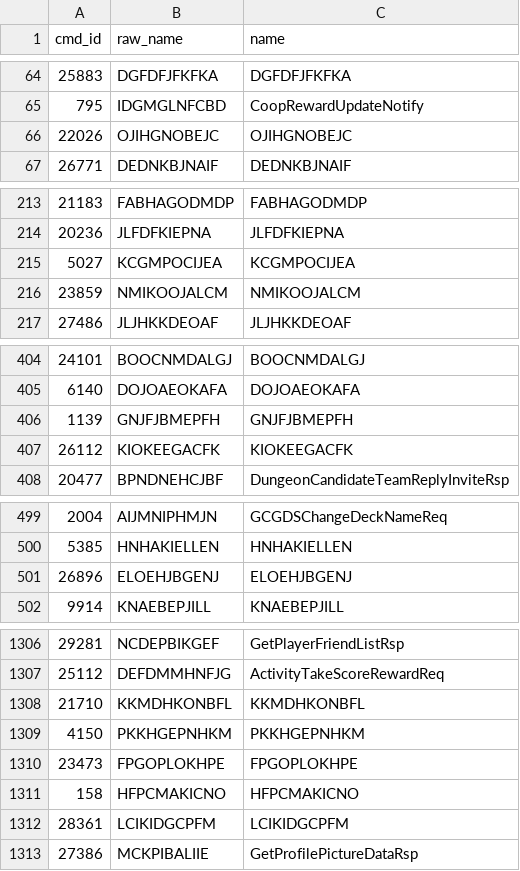
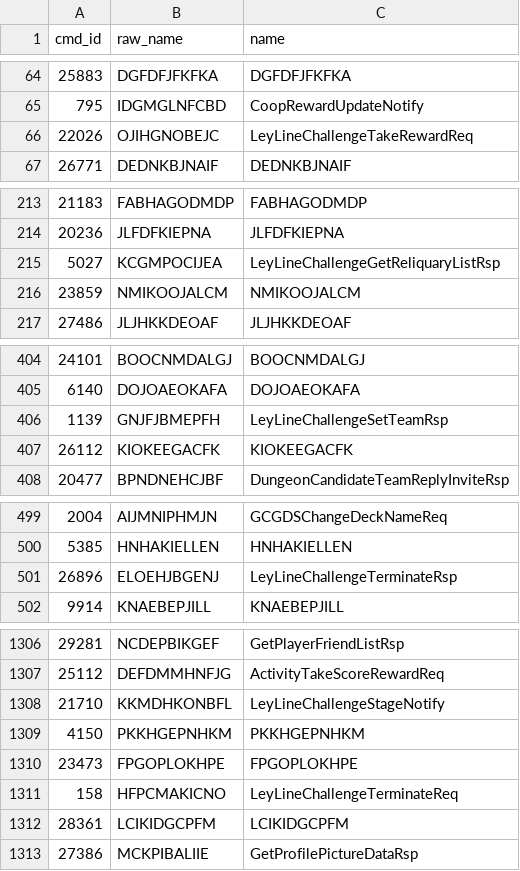
Before and after one commit to MeChen618/Snezhnaya-GI, a CSV file: assets/proto/7.2.0/cmdid.csv, drawn as a sheet; only a part is shown, gaps mark what is left out; the diff covers the shown part only.

```diff
--- a/assets/proto/7.2.0/cmdid.csv
+++ b/assets/proto/7.2.0/cmdid.csv
@@ -65,3 +65,3 @@ cmd_id,raw_name,name
 795,IDGMGLNFCBD,CoopRewardUpdateNotify
-22026,OJIHGNOBEJC,OJIHGNOBEJC
+22026,OJIHGNOBEJC,LeyLineChallengeTakeRewardReq
 26771,DEDNKBJNAIF,DEDNKBJNAIF
@@ -214,3 +214,3 @@ cmd_id,raw_name,name
 20236,JLFDFKIEPNA,JLFDFKIEPNA
-5027,KCGMPOCIJEA,KCGMPOCIJEA
+5027,KCGMPOCIJEA,LeyLineChallengeGetReliquaryListRsp
 23859,NMIKOOJALCM,NMIKOOJALCM
@@ -405,3 +405,3 @@ cmd_id,raw_name,name
 6140,DOJOAEOKAFA,DOJOAEOKAFA
-1139,GNJFJBMEPFH,GNJFJBMEPFH
+1139,GNJFJBMEPFH,LeyLineChallengeSetTeamRsp
 26112,KIOKEEGACFK,KIOKEEGACFK
@@ -500,3 +500,3 @@ cmd_id,raw_name,name
 5385,HNHAKIELLEN,HNHAKIELLEN
-26896,ELOEHJBGENJ,ELOEHJBGENJ
+26896,ELOEHJBGENJ,LeyLineChallengeTerminateRsp
 9914,KNAEBEPJILL,KNAEBEPJILL
@@ -1307,6 +1307,6 @@ cmd_id,raw_name,name
 25112,DEFDMMHNFJG,ActivityTakeScoreRewardReq
-21710,KKMDHKONBFL,KKMDHKONBFL
+21710,KKMDHKONBFL,LeyLineChallengeStageNotify
 4150,PKKHGEPNHKM,PKKHGEPNHKM
 23473,FPGOPLOKHPE,FPGOPLOKHPE
-158,HFPCMAKICNO,HFPCMAKICNO
+158,HFPCMAKICNO,LeyLineChallengeTerminateReq
 28361,LCIKIDGCPFM,LCIKIDGCPFM
```
Also changed, not shown: 18 edited cells elsewhere in this file, 30 other files.
